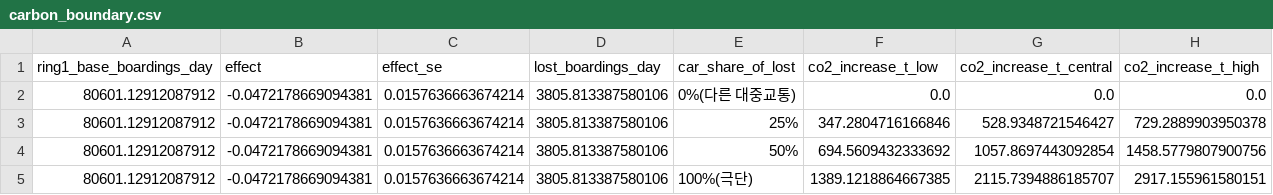
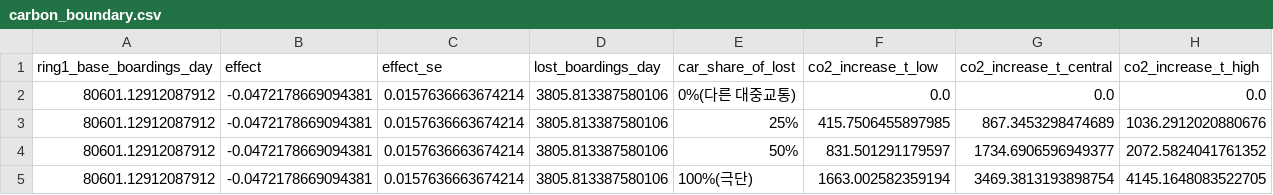
Before and after one commit to lethargic21/climate-card-boundary, a CSV file: outputs/tables/carbon_boundary.csv, drawn as a sheet.

```diff
--- a/outputs/tables/carbon_boundary.csv
+++ b/outputs/tables/carbon_boundary.csv
@@ -2,4 +2,4 @@
 80601.12912087912,-0.0472178669094381,0.0157636663674214,3805.813387580106,0%(다른 대중교통),0.0,0.0,0.0
-80601.12912087912,-0.0472178669094381,0.0157636663674214,3805.813387580106,25%,347.2804716166846,528.9348721546427,729.2889903950378
-80601.12912087912,-0.0472178669094381,0.0157636663674214,3805.813387580106,50%,694.5609432333692,1057.8697443092854,1458.5779807900756
-80601.12912087912,-0.0472178669094381,0.0157636663674214,3805.813387580106,100%(극단),1389.1218864667385,2115.7394886185707,2917.155961580151
+80601.12912087912,-0.0472178669094381,0.0157636663674214,3805.813387580106,25%,415.7506455897985,867.3453298474689,1036.2912020880676
+80601.12912087912,-0.0472178669094381,0.0157636663674214,3805.813387580106,50%,831.501291179597,1734.6906596949377,2072.5824041761352
+80601.12912087912,-0.0472178669094381,0.0157636663674214,3805.813387580106,100%(극단),1663.002582359194,3469.3813193898754,4145.1648083522705
```
Also changed, not shown: data/reference/emission_factors.csv, outputs/tables/carbon_range.csv, 16 other files.
